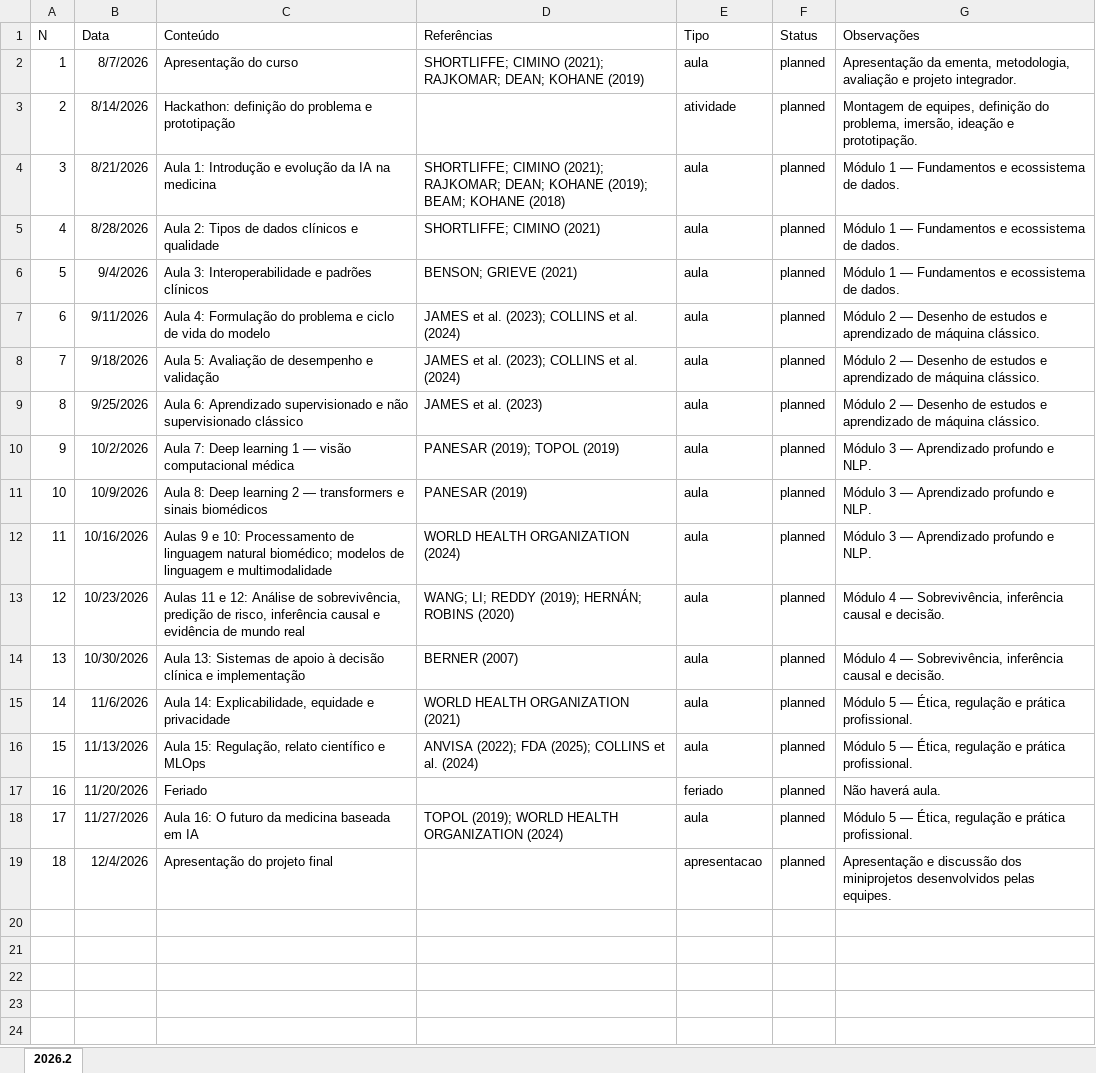
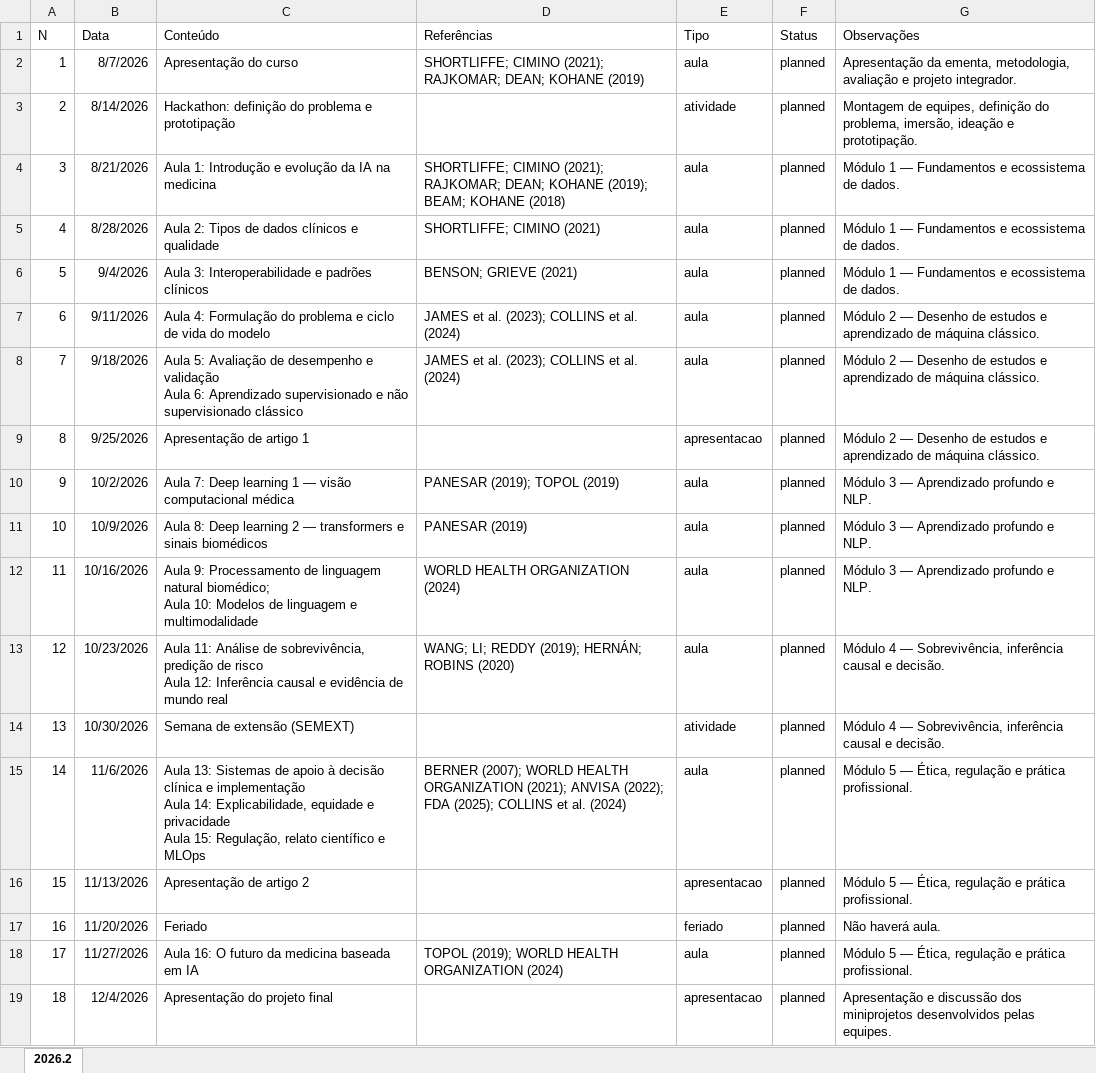
Before and after one commit to flavioluizseixas/flavioluizseixas.github.io, an Excel workbook: data/AMS Planejamento.xlsx, sheet 2026.2, drawn as a sheet; values as stored, in another font and other column widths than the file's, no borders; ↵ is a line break in a cell; the diff names each change by its address in the sheet, - before the commit and + after, or states it on an @@ line.

```diff
--- a/data/AMS Planejamento.xlsx (sheet 2026.2)
+++ b/data/AMS Planejamento.xlsx (sheet 2026.2)
-C8 (Conteúdo): …e validação
+C8 (Conteúdo): …e validação ↵ Aula 6: Aprendizado supervisionado e não supervisionado clássico
-C9 (Conteúdo): Aula 6: Aprendizado supervisionado e não supervisionado clássico
+C9 (Conteúdo): Apresentação de artigo 1
-D9 (Referências): JAMES et al. (2023)
+D9 (Referências): (empty)
-E9 (Tipo): aula
+E9 (Tipo): apresentacao
-C12 (Conteúdo): Aulas 9 e 10: Processamento de linguagem natural biomédico; modelos de linguagem…
+C12 (Conteúdo): Aula 9: Processamento de linguagem natural biomédico; ↵ Aula 10: Modelos de linguagem…
-C13 (Conteúdo): Aulas 11 e 12: Análise de sobrevivência, predição de risco, inferência causal e…
+C13 (Conteúdo): Aula 11: Análise de sobrevivência, predição de risco ↵ Aula 12: Inferência causal e…
-C14 (Conteúdo): Aula 13: Sistemas de apoio à decisão clínica e implementação
+C14 (Conteúdo): Semana de extensão (SEMEXT)
-D14 (Referências): BERNER (2007)
+D14 (Referências): (empty)
-E14 (Tipo): aula
+E14 (Tipo): atividade
-C15 (Conteúdo): Aula 14: Explicabilidade, equidade e privacidade
+C15 (Conteúdo): Aula 13: Sistemas de apoio à decisão clínica e implementação ↵ Aula 14: Explicabilidade, equidade e privacidade ↵ Aula 15: Regulação, relato científico e MLOps
-D15 (Referências): WORLD HEALTH ORGANIZATION (2021)
+D15 (Referências): BERNER (2007); WORLD HEALTH ORGANIZATION (2021); ANVISA (2022); FDA (2025); COLLINS et al. (2024)
-C16 (Conteúdo): Aula 15: Regulação, relato científico e MLOps
+C16 (Conteúdo): Apresentação de artigo 2
-D16 (Referências): ANVISA (2022); FDA (2025); COLLINS et al. (2024)
+D16 (Referências): (empty)
-E16 (Tipo): aula
+E16 (Tipo): apresentacao
```
Also changed, not shown: data/MPN Planejamento.xlsx, 4 other files.
